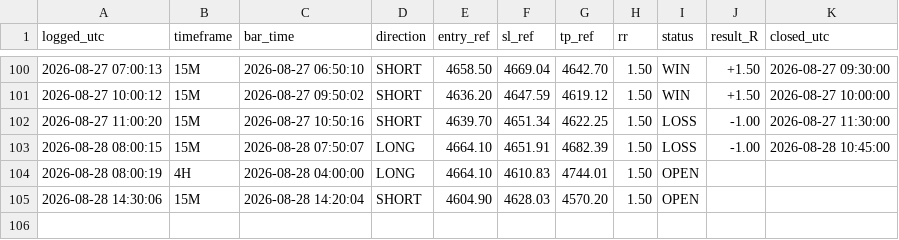
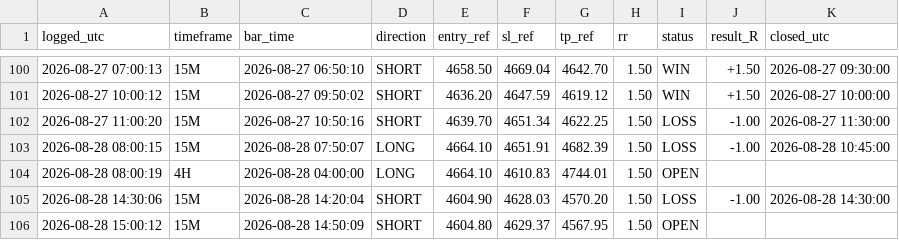
Before and after one commit to Edoardotrade/-xauusd-signal-bot, a CSV file: signals_log.csv, drawn as a sheet; only a part is shown, gaps mark what is left out.

```diff
--- a/signals_log.csv
+++ b/signals_log.csv
@@ -104,2 +104,3 @@ logged_utc,timeframe,bar_time,direction,entry_ref,sl_ref,tp_ref,rr,status,result
 2026-08-28 08:00:19,4H,2026-08-28 04:00:00,LONG,4664.10,4610.83,4744.01,1.50,OPEN,,
-2026-08-28 14:30:06,15M,2026-08-28 14:20:04,SHORT,4604.90,4628.03,4570.20,1.50,OPEN,,
+2026-08-28 14:30:06,15M,2026-08-28 14:20:04,SHORT,4604.90,4628.03,4570.20,1.50,LOSS,-1.00,2026-08-28 14:30:00
+2026-08-28 15:00:12,15M,2026-08-28 14:50:09,SHORT,4604.80,4629.37,4567.95,1.50,OPEN,,
```
Also changed, not shown: 1 other file.
